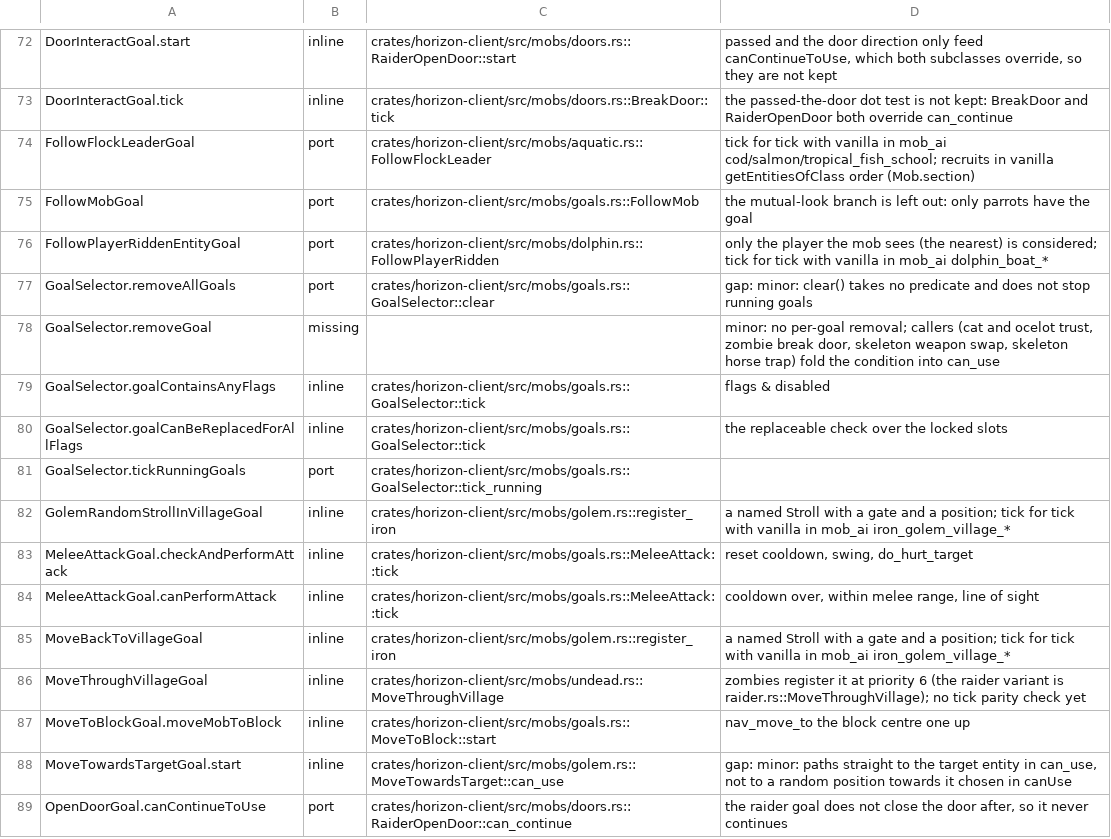
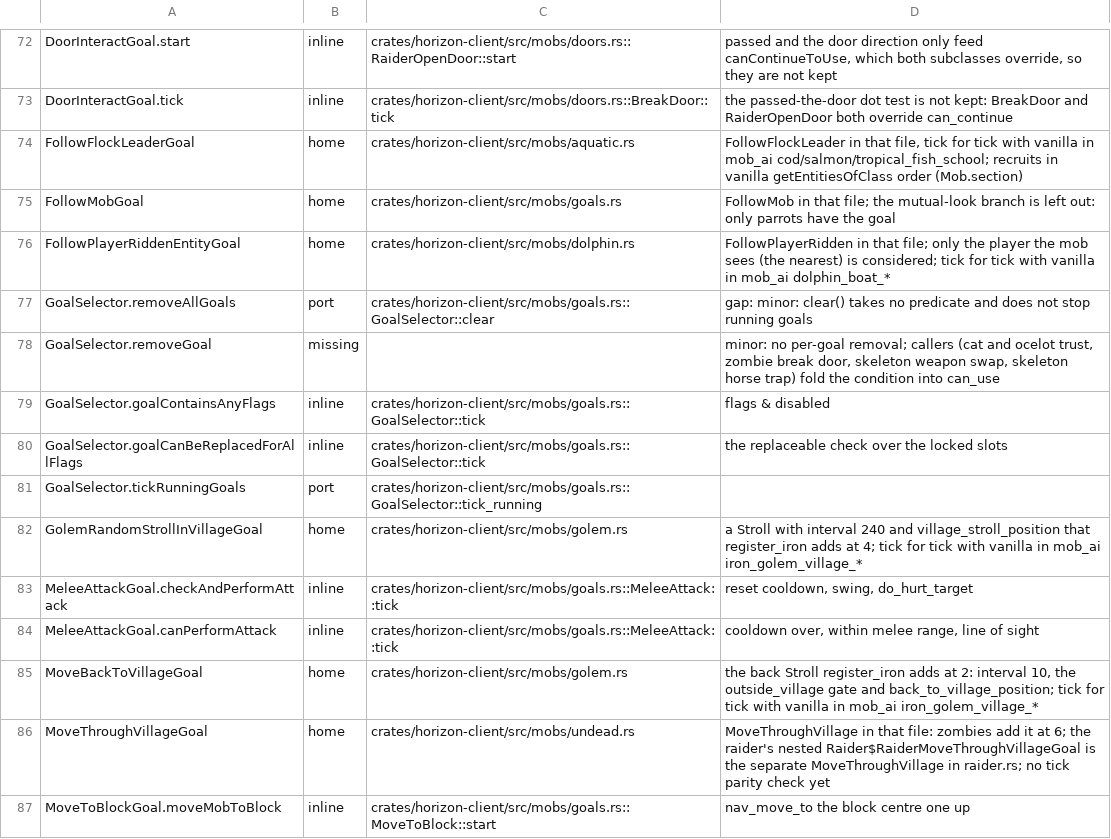
Before and after one commit to bunchy7s/horizon-offline, a TSV file: tools/port_map/game-009.tsv, drawn as a sheet; only a part is shown, gaps mark what is left out; the shorter side is filled out with more unchanged rows.

Commit message:
port map: game-009's six class rows name their home files
Rows 74-76 and 82-86 are class rows carrying port or inline, which
map-check refuses (a class row takes skip:<reason>, missing or home).
Each goal they name is in the tree, so each row is a home row now:
aquatic.rs for FollowFlockLeader, goals.rs for FollowMob, dolphin.rs for
FollowPlayerRidden, golem.rs for the two named Strolls register_iron
builds (MoveBackToVillageGoal and GolemRandomStrollInVillageGoal), and
undead.rs for MoveThroughVillage. The notes keep what the old cells
claimed and gain the Stroll each golem row is and the raider goal's real
home (Raider$RaiderMoveThroughVillageGoal, raider.rs::MoveThroughVillage).

map-check tools/port_map/game-009.tsv: 125 rows, no problems.

```diff
--- a/tools/port_map/game-009.tsv
+++ b/tools/port_map/game-009.tsv
@@ -73,5 +73,5 @@ DoorInteractGoal.start	inline	crates/horizon-client/src/mobs/doors.rs::RaiderOpe
 DoorInteractGoal.tick	inline	crates/horizon-client/src/mobs/doors.rs::BreakDoor::tick	the passed-the-door dot test is not kept: BreakDoor and RaiderOpenDoor both override can_continue
-FollowFlockLeaderGoal	port	crates/horizon-client/src/mobs/aquatic.rs::FollowFlockLeader	tick for tick with vanilla in mob_ai cod/salmon/tropical_fish_school; recruits in vanilla getEntitiesOfClass order (Mob.section)
-FollowMobGoal	port	crates/horizon-client/src/mobs/goals.rs::FollowMob	the mutual-look branch is left out: only parrots have the goal
-FollowPlayerRiddenEntityGoal	port	crates/horizon-client/src/mobs/dolphin.rs::FollowPlayerRidden	only the player the mob sees (the nearest) is considered; tick for tick with vanilla in mob_ai dolphin_boat_*
+FollowFlockLeaderGoal	home	crates/horizon-client/src/mobs/aquatic.rs	FollowFlockLeader in that file, tick for tick with vanilla in mob_ai cod/salmon/tropical_fish_school; recruits in vanilla getEntitiesOfClass order (Mob.section)
+FollowMobGoal	home	crates/horizon-client/src/mobs/goals.rs	FollowMob in that file; the mutual-look branch is left out: only parrots have the goal
+FollowPlayerRiddenEntityGoal	home	crates/horizon-client/src/mobs/dolphin.rs	FollowPlayerRidden in that file; only the player the mob sees (the nearest) is considered; tick for tick with vanilla in mob_ai dolphin_boat_*
 GoalSelector.removeAllGoals	port	crates/horizon-client/src/mobs/goals.rs::GoalSelector::clear	gap: minor: clear() takes no predicate and does not stop running goals
@@ -81,7 +81,7 @@ GoalSelector.goalCanBeReplacedForAllFlags	inline	crates/horizon-client/src/mobs/
 GoalSelector.tickRunningGoals	port	crates/horizon-client/src/mobs/goals.rs::GoalSelector::tick_running	
-GolemRandomStrollInVillageGoal	inline	crates/horizon-client/src/mobs/golem.rs::register_iron	a named Stroll with a gate and a position; tick for tick with vanilla in mob_ai iron_golem_village_*
+GolemRandomStrollInVillageGoal	home	crates/horizon-client/src/mobs/golem.rs	a Stroll with interval 240 and village_stroll_position that register_iron adds at 4; tick for tick with vanilla in mob_ai iron_golem_village_*
 MeleeAttackGoal.checkAndPerformAttack	inline	crates/horizon-client/src/mobs/goals.rs::MeleeAttack::tick	reset cooldown, swing, do_hurt_target
 MeleeAttackGoal.canPerformAttack	inline	crates/horizon-client/src/mobs/goals.rs::MeleeAttack::tick	cooldown over, within melee range, line of sight
-MoveBackToVillageGoal	inline	crates/horizon-client/src/mobs/golem.rs::register_iron	a named Stroll with a gate and a position; tick for tick with vanilla in mob_ai iron_golem_village_*
-MoveThroughVillageGoal	inline	crates/horizon-client/src/mobs/undead.rs::MoveThroughVillage	zombies register it at priority 6 (the raider variant is raider.rs::MoveThroughVillage); no tick parity check yet
+MoveBackToVillageGoal	home	crates/horizon-client/src/mobs/golem.rs	the back Stroll register_iron adds at 2: interval 10, the outside_village gate and back_to_village_position; tick for tick with vanilla in mob_ai iron_golem_village_*
+MoveThroughVillageGoal	home	crates/horizon-client/src/mobs/undead.rs	MoveThroughVillage in that file: zombies add it at 6; the raider's nested Raider$RaiderMoveThroughVillageGoal is the separate MoveThroughVillage in raider.rs; no tick parity check yet
 MoveToBlockGoal.moveMobToBlock	inline	crates/horizon-client/src/mobs/goals.rs::MoveToBlock::start	nav_move_to the block centre one up
```
